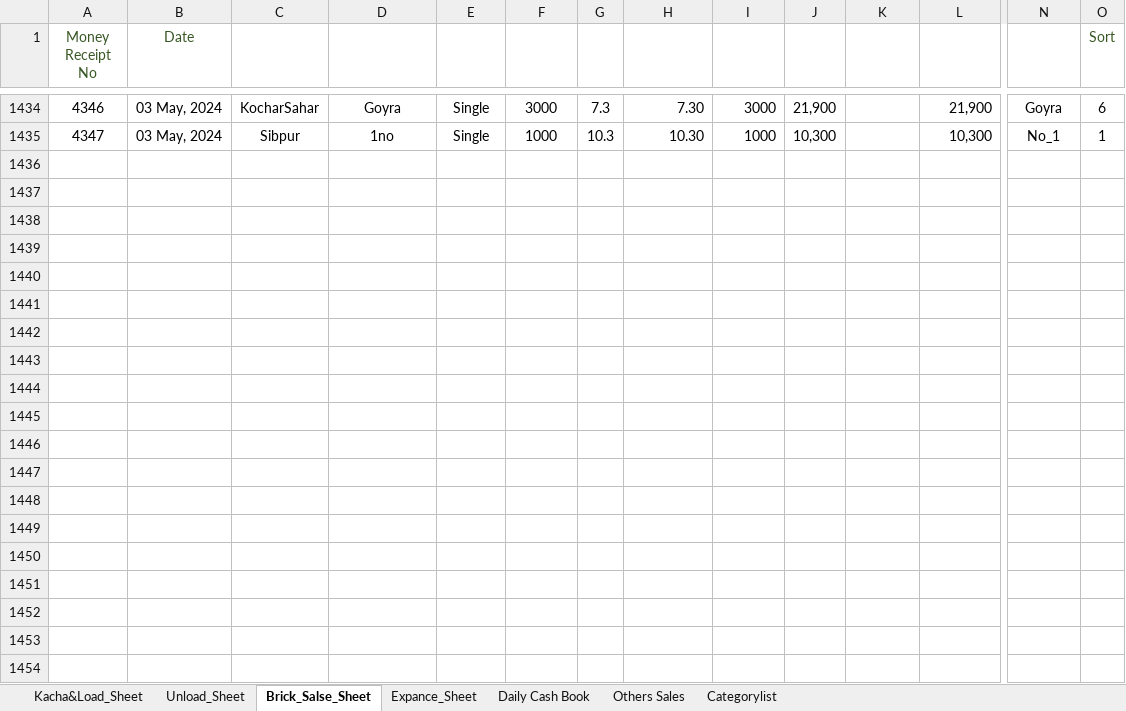
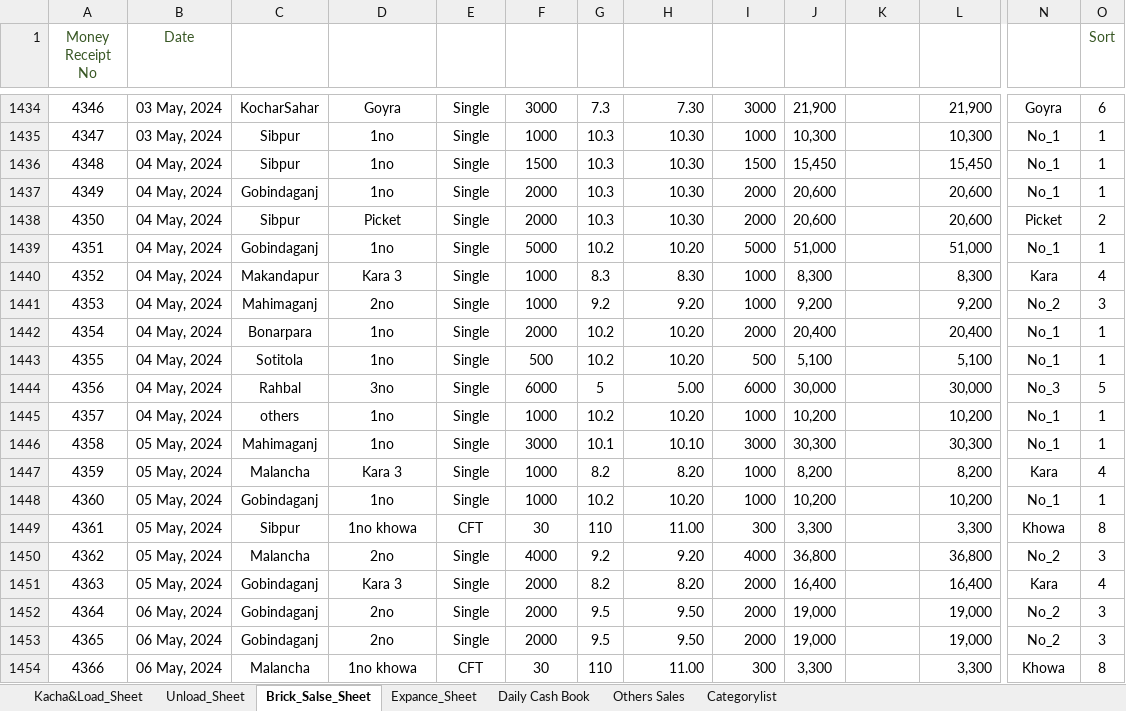
Before and after one commit to RoyDip-Shuvo/BrickField-Sales-Cost-Tracking-Dashboard, an Excel workbook: AMB_Vata23_24.xlsx, sheet Brick_Salse_Sheet, drawn as a sheet; only a part is shown, gaps mark what is left out; values as stored, in another font and other column widths than the file's, no borders; conditional formats and table styles not drawn; rows hold the shown columns only; the diff covers the shown part only; the diff names each change by its address in the sheet, - before the commit and + after, or states it on an @@ line.

Commit message:
Update work 8.29.24
Sales Entry up to 31.05.24

```diff
--- a/AMB_Vata23_24.xlsx (sheet Brick_Salse_Sheet)
+++ b/AMB_Vata23_24.xlsx (sheet Brick_Salse_Sheet)
+row 1436: 4348 | 04 May, 2024 | Sibpur | 1no | Single | 1500 | 10.3 | 10.30 | 1500 | 15,450 |  | 15,450 | No_1 | 1
+row 1437: 4349 | 04 May, 2024 | Gobindaganj | 1no | Single | 2000 | 10.3 | 10.30 | 2000 | 20,600 |  | 20,600 | No_1 | 1
+row 1438: 4350 | 04 May, 2024 | Sibpur | Picket | Single | 2000 | 10.3 | 10.30 | 2000 | 20,600 |  | 20,600 | Picket | 2
+row 1439: 4351 | 04 May, 2024 | Gobindaganj | 1no | Single | 5000 | 10.2 | 10.20 | 5000 | 51,000 |  | 51,000 | No_1 | 1
+row 1440: 4352 | 04 May, 2024 | Makandapur | Kara 3 | Single | 1000 | 8.3 | 8.30 | 1000 | 8,300 |  | 8,300 | Kara | 4
+row 1441: 4353 | 04 May, 2024 | Mahimaganj | 2no | Single | 1000 | 9.2 | 9.20 | 1000 | 9,200 |  | 9,200 | No_2 | 3
+row 1442: 4354 | 04 May, 2024 | Bonarpara | 1no | Single | 2000 | 10.2 | 10.20 | 2000 | 20,400 |  | 20,400 | No_1 | 1
+row 1443: 4355 | 04 May, 2024 | Sotitola | 1no | Single | 500 | 10.2 | 10.20 | 500 | 5,100 |  | 5,100 | No_1 | 1
+row 1444: 4356 | 04 May, 2024 | Rahbal | 3no | Single | 6000 | 5 | 5.00 | 6000 | 30,000 |  | 30,000 | No_3 | 5
+row 1445: 4357 | 04 May, 2024 | others | 1no | Single | 1000 | 10.2 | 10.20 | 1000 | 10,200 |  | 10,200 | No_1 | 1
+row 1446: 4358 | 05 May, 2024 | Mahimaganj | 1no | Single | 3000 | 10.1 | 10.10 | 3000 | 30,300 |  | 30,300 | No_1 | 1
+row 1447: 4359 | 05 May, 2024 | Malancha | Kara 3 | Single | 1000 | 8.2 | 8.20 | 1000 | 8,200 |  | 8,200 | Kara | 4
+row 1448: 4360 | 05 May, 2024 | Gobindaganj | 1no | Single | 1000 | 10.2 | 10.20 | 1000 | 10,200 |  | 10,200 | No_1 | 1
+row 1449: 4361 | 05 May, 2024 | Sibpur | 1no khowa | CFT | 30 | 110 | 11.00 | 300 | 3,300 |  | 3,300 | Khowa | 8
+row 1450: 4362 | 05 May, 2024 | Malancha | 2no | Single | 4000 | 9.2 | 9.20 | 4000 | 36,800 |  | 36,800 | No_2 | 3
+row 1451: 4363 | 05 May, 2024 | Gobindaganj | Kara 3 | Single | 2000 | 8.2 | 8.20 | 2000 | 16,400 |  | 16,400 | Kara | 4
+row 1452: 4364 | 06 May, 2024 | Gobindaganj | 2no | Single | 2000 | 9.5 | 9.50 | 2000 | 19,000 |  | 19,000 | No_2 | 3
+row 1453: 4365 | 06 May, 2024 | Gobindaganj | 2no | Single | 2000 | 9.5 | 9.50 | 2000 | 19,000 |  | 19,000 | No_2 | 3
+row 1454: 4366 | 06 May, 2024 | Malancha | 1no khowa | CFT | 30 | 110 | 11.00 | 300 | 3,300 |  | 3,300 | Khowa | 8
```
Also changed, not shown: 131 added rows and 1 edited cell elsewhere in this sheet, sheet Daily Cash Book, 2 other files.
